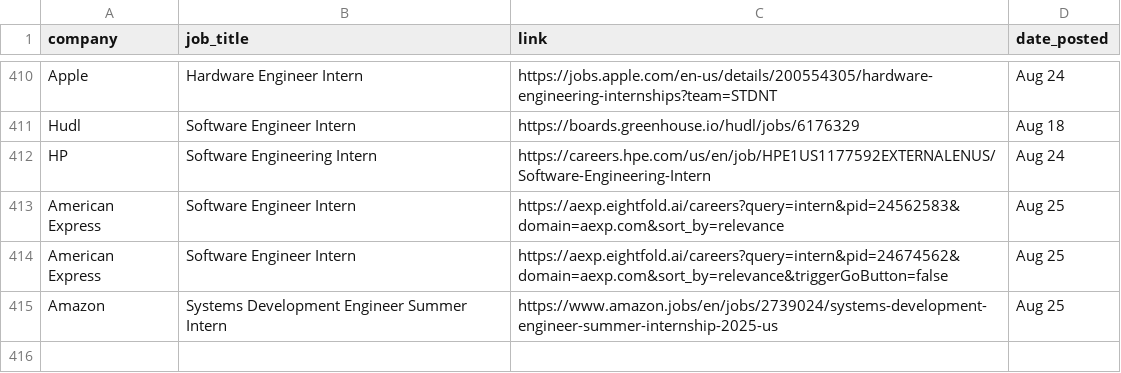
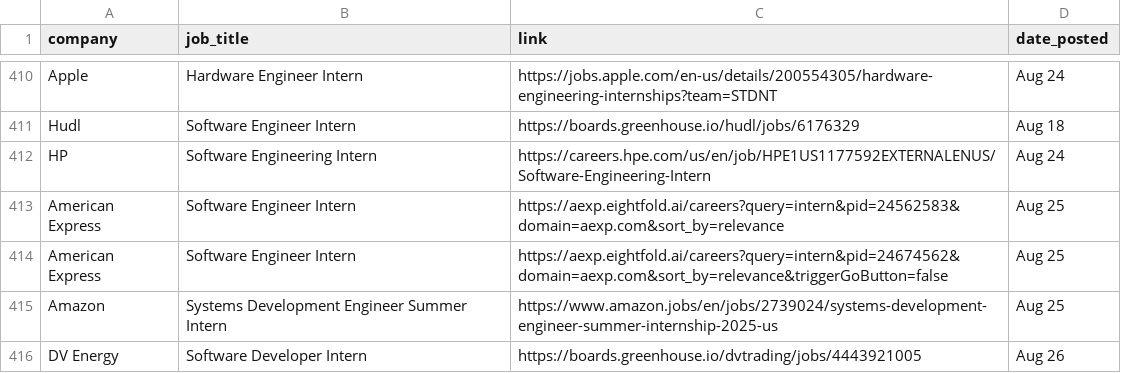
Before and after one commit to dannydxu1/job-monitor, a CSV file: listings.csv, drawn as a sheet; only a part is shown, gaps mark what is left out; the diff names each change by its address in the sheet, - before the commit and + after, or states it on an @@ line.

Commit message:
Append new job listings

```diff
--- a/listings.csv
+++ b/listings.csv
+row 416: DV Energy | Software Developer Intern | https://boards.greenhouse.io/dvtrading/jobs/4443921005 | Aug 26
```
